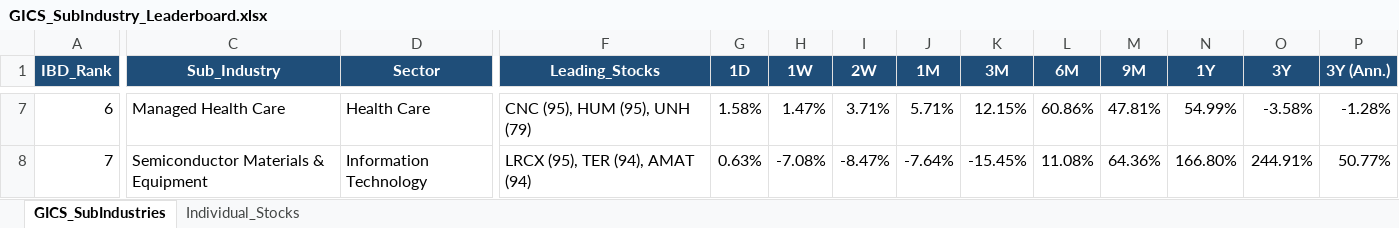
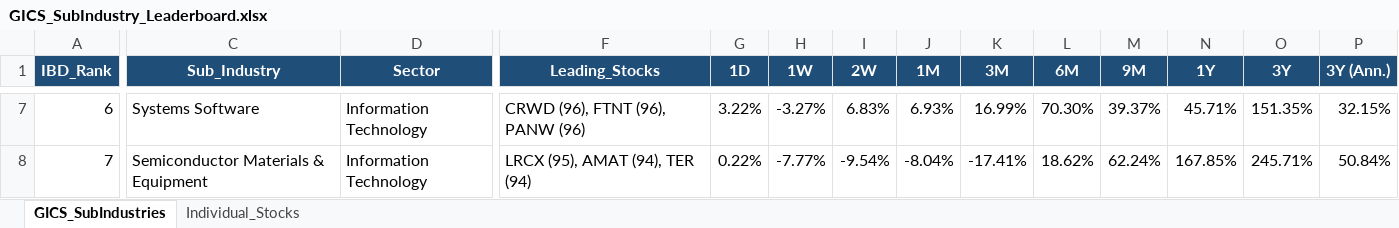
Before and after one commit to Jamesssurfer/GICS-Tracker, an Excel workbook: GICS_SubIndustry_Leaderboard.xlsx, sheet GICS_SubIndustries, drawn as a sheet; only a part is shown, gaps mark what is left out; values as stored, in another font and other column widths than the file's, no borders; the diff covers the shown part only; the diff names each change by its address in the sheet, - before the commit and + after, or states it on an @@ line.

Commit message:
Auto-update: S&P 500 GICS Sub-Industry RS Leaderboard (2026-09-03)

```diff
--- a/GICS_SubIndustry_Leaderboard.xlsx (sheet GICS_SubIndustries)
+++ b/GICS_SubIndustry_Leaderboard.xlsx (sheet GICS_SubIndustries)
-C7 (Sub_Industry): Managed Health Care
+C7 (Sub_Industry): Systems Software
-D7 (Sector): Health Care
+D7 (Sector): Information Technology
-F7 (Leading_Stocks): CNC (95), HUM (95), UNH (79)
+F7 (Leading_Stocks): CRWD (96), FTNT (96), PANW (96)
-G7 (1D): 1.58%
+G7 (1D): 3.22%
-H7 (1W): 1.47%
+H7 (1W): -3.27%
-I7 (2W): 3.71%
+I7 (2W): 6.83%
-J7 (1M): 5.71%
+J7 (1M): 6.93%
-K7 (3M): 12.15%
+K7 (3M): 16.99%
-L7 (6M): 60.86%
+L7 (6M): 70.30%
-M7 (9M): 47.81%
+M7 (9M): 39.37%
-N7 (1Y): 54.99%
+N7 (1Y): 45.71%
-O7 (3Y): -3.58%
+O7 (3Y): 151.35%
-P7 (3Y (Ann.)): -1.28%
+P7 (3Y (Ann.)): 32.15%
-F8 (Leading_Stocks): LRCX (95), TER (94), AMAT (94)
+F8 (Leading_Stocks): LRCX (95), AMAT (94), TER (94)
-G8 (1D): 0.63%
+G8 (1D): 0.22%
-H8 (1W): -7.08%
+H8 (1W): -7.77%
-I8 (2W): -8.47%
+I8 (2W): -9.54%
-J8 (1M): -7.64%
+J8 (1M): -8.04%
-K8 (3M): -15.45%
+K8 (3M): -17.41%
-L8 (6M): 11.08%
+L8 (6M): 18.62%
-M8 (9M): 64.36%
+M8 (9M): 62.24%
-N8 (1Y): 166.80%
+N8 (1Y): 167.85%
-O8 (3Y): 244.91%
+O8 (3Y): 245.71%
-P8 (3Y (Ann.)): 50.77%
+P8 (3Y (Ann.)): 50.84%
```
Also changed, not shown: 1675 edited cells elsewhere in this sheet, sheet Individual_Stocks.
